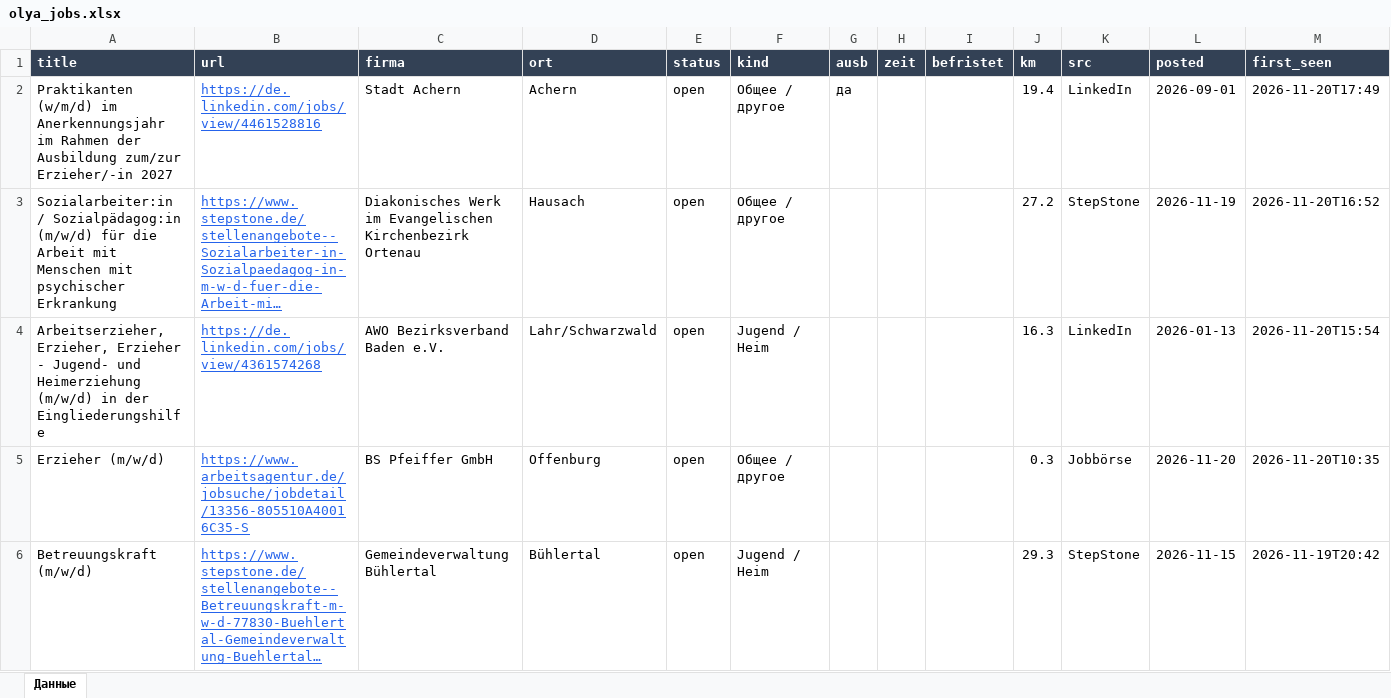
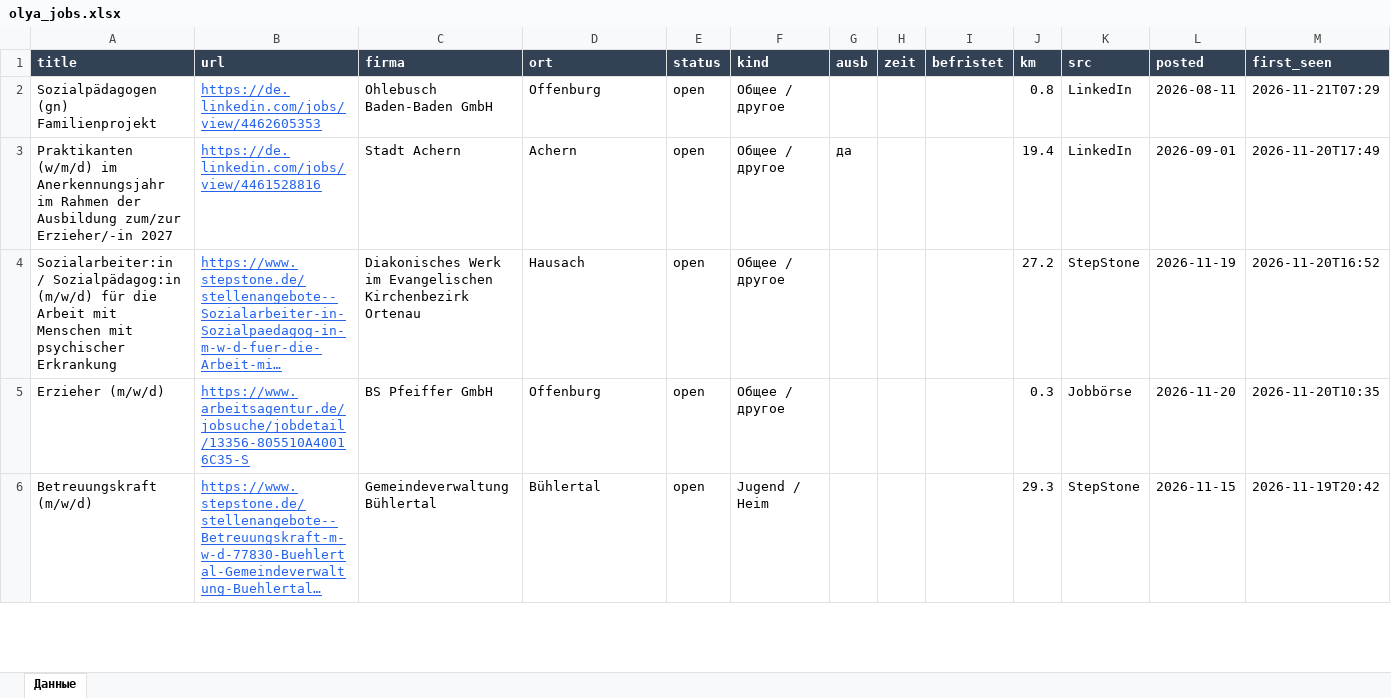
Before and after one commit to Nevrox228/wohnung-og, an Excel workbook: data/olya_jobs.xlsx, sheet Данные, drawn as a sheet; only a part is shown; long unchanged cells end in …; values as stored, in another font and other column widths than the file's, no borders; removed rows and columns are numbered as before the commit, all else as after; rows hold the shown columns only; the diff names each change by its address in the sheet, - before the commit and + after, or states it on an @@ line.

```diff
--- a/data/olya_jobs.xlsx (sheet Данные)
+++ b/data/olya_jobs.xlsx (sheet Данные)
+row 2: Sozialpädagogen (gn) Familienprojekt | https://de.linkedin.com/jobs/view/4462605353 | Ohlebusch Baden-Baden GmbH | Offenburg | open | Общее / другое |  |  |  | 0.8 | LinkedIn | 2026-08-11 | 2026-11-21T07:29
-row 4: Arbeitserzieher, Erzieher, Erzieher - Jugend- und Heimerziehung (m/w/d) in der Eingliederungshilfe | https://de.linkedin.com/jobs/view/4361574268 | AWO Bezirksverband Baden e.V. | Lahr/Schwarzwald | open | Jugend / Heim |  |  |  | 16.3 | LinkedIn | 2026-01-13 | 2026-11-20T15:54
```
Also changed, not shown: data/eltern_jobs.xlsx, data/werk_jobs.xlsx, 10 other files.
